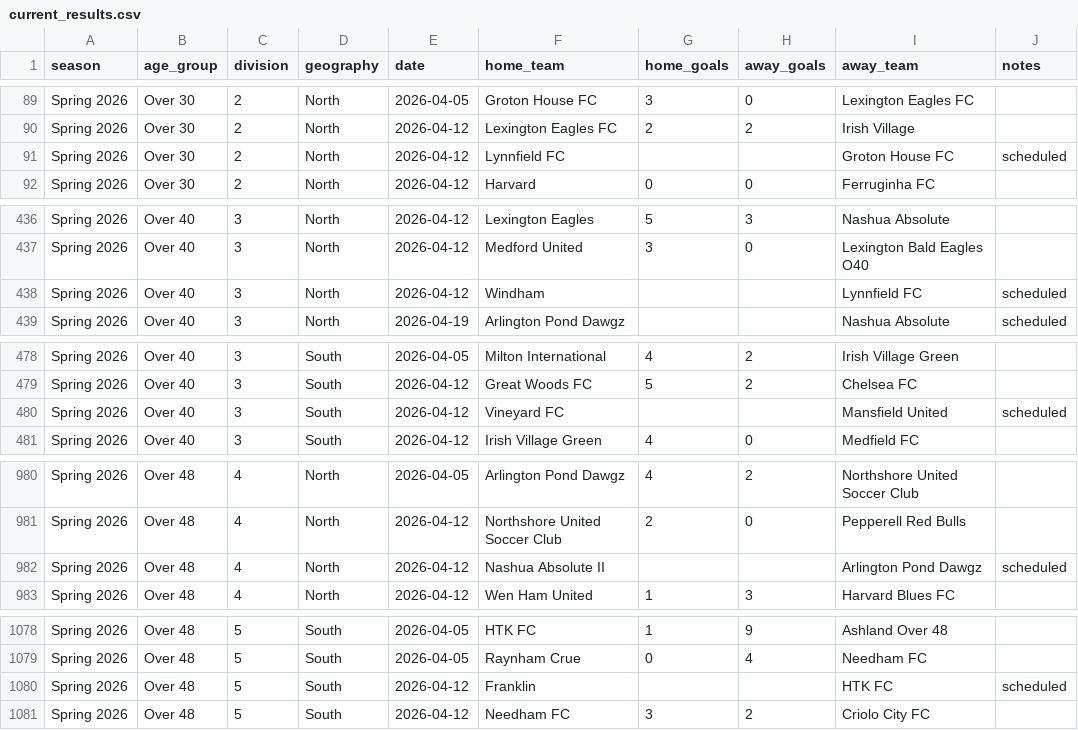
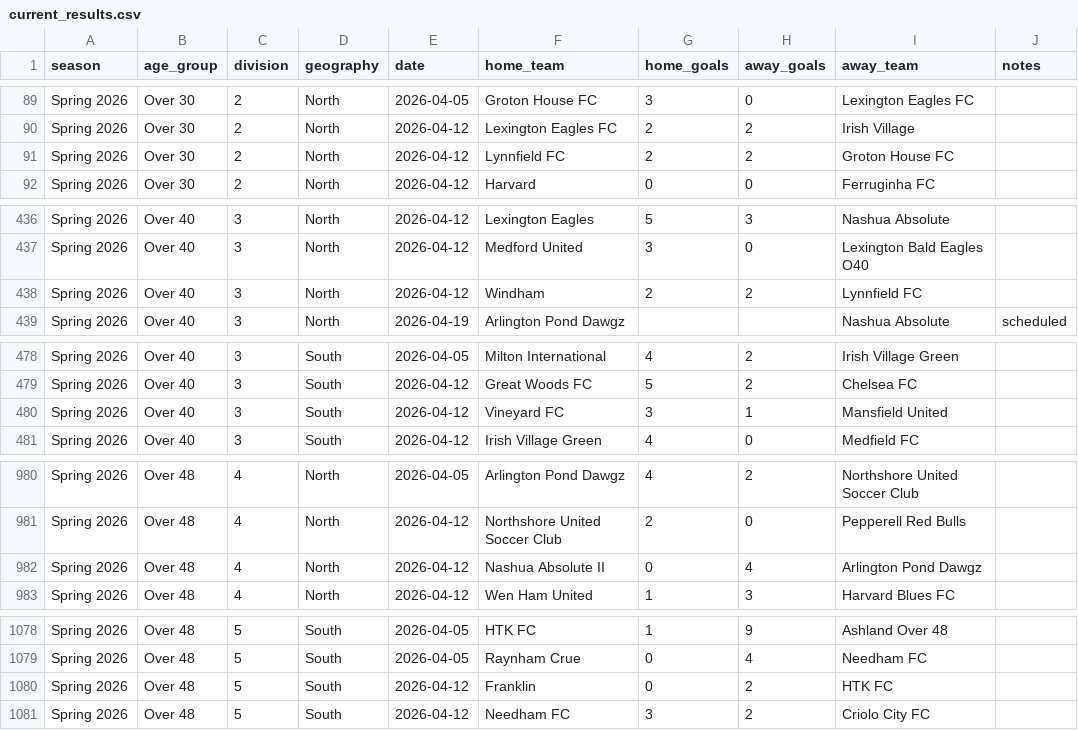
Before and after one commit to davidkane9/othsl, a CSV file: data/current_results.csv, drawn as a sheet; only a part is shown, gaps mark what is left out; the diff covers the shown part only.

```diff
--- a/data/current_results.csv
+++ b/data/current_results.csv
@@ -90,3 +90,3 @@ Spring 2026,Over 30,2,North,2026-04-05,Groton House FC,3,0,Lexington Eagles FC,
 Spring 2026,Over 30,2,North,2026-04-12,Lexington Eagles FC,2,2,Irish Village,
-Spring 2026,Over 30,2,North,2026-04-12,Lynnfield FC,,,Groton House FC,scheduled
+Spring 2026,Over 30,2,North,2026-04-12,Lynnfield FC,2,2,Groton House FC,
 Spring 2026,Over 30,2,North,2026-04-12,Harvard,0,0,Ferruginha FC,
@@ -437,3 +437,3 @@ Spring 2026,Over 40,3,North,2026-04-12,Lexington Eagles,5,3,Nashua Absolute,
 Spring 2026,Over 40,3,North,2026-04-12,Medford United,3,0,Lexington Bald Eagles O40,
-Spring 2026,Over 40,3,North,2026-04-12,Windham,,,Lynnfield FC,scheduled
+Spring 2026,Over 40,3,North,2026-04-12,Windham,2,2,Lynnfield FC,
 Spring 2026,Over 40,3,North,2026-04-19,Arlington Pond Dawgz,,,Nashua Absolute,scheduled
@@ -479,3 +479,3 @@ Spring 2026,Over 40,3,South,2026-04-05,Milton International,4,2,Irish Village Gr
 Spring 2026,Over 40,3,South,2026-04-12,Great Woods FC,5,2,Chelsea FC,
-Spring 2026,Over 40,3,South,2026-04-12,Vineyard FC,,,Mansfield United,scheduled
+Spring 2026,Over 40,3,South,2026-04-12,Vineyard FC,3,1,Mansfield United,
 Spring 2026,Over 40,3,South,2026-04-12,Irish Village Green,4,0,Medfield FC,
@@ -981,3 +981,3 @@ Spring 2026,Over 48,4,North,2026-04-05,Arlington Pond Dawgz,4,2,Northshore Unite
 Spring 2026,Over 48,4,North,2026-04-12,Northshore United Soccer Club,2,0,Pepperell Red Bulls,
-Spring 2026,Over 48,4,North,2026-04-12,Nashua Absolute II,,,Arlington Pond Dawgz,scheduled
+Spring 2026,Over 48,4,North,2026-04-12,Nashua Absolute II,0,4,Arlington Pond Dawgz,
 Spring 2026,Over 48,4,North,2026-04-12,Wen Ham United,1,3,Harvard Blues FC,
@@ -1079,3 +1079,3 @@ Spring 2026,Over 48,5,South,2026-04-05,HTK FC,1,9,Ashland Over 48,
 Spring 2026,Over 48,5,South,2026-04-05,Raynham Crue,0,4,Needham FC,
-Spring 2026,Over 48,5,South,2026-04-12,Franklin,,,HTK FC,scheduled
+Spring 2026,Over 48,5,South,2026-04-12,Franklin,0,2,HTK FC,
 Spring 2026,Over 48,5,South,2026-04-12,Needham FC,3,2,Criolo City FC,
```
Also changed, not shown: 64 edited cells elsewhere in this file, 5 other files.
